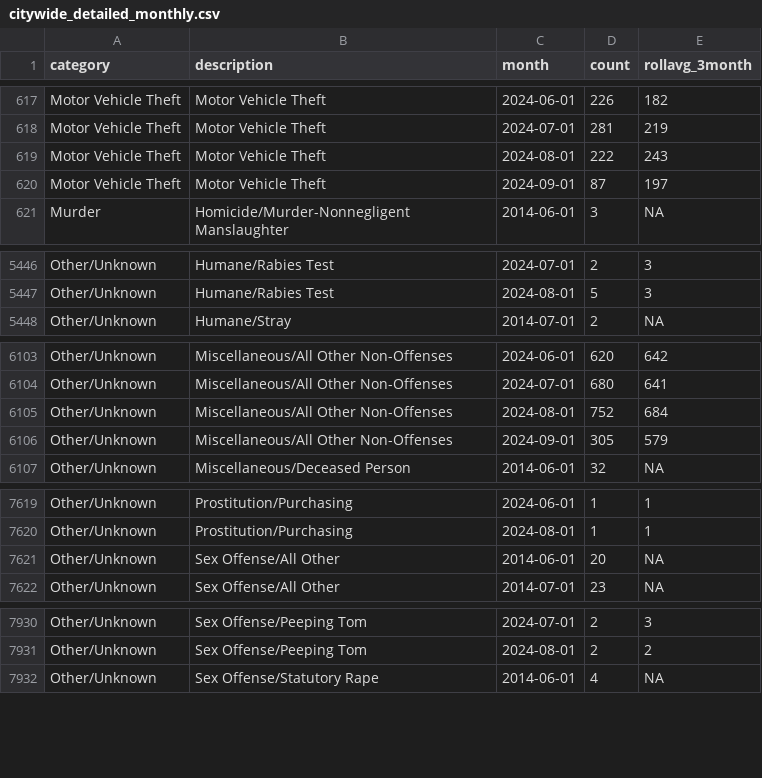
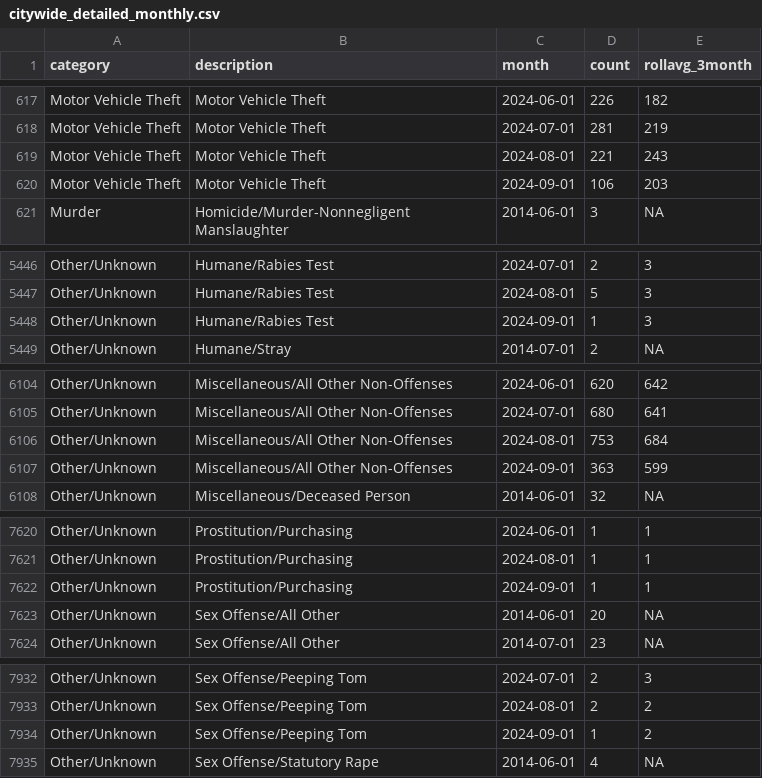
Before and after one commit to abcotvdata/safetytracker_raleigh, a CSV file: data/output/monthly/citywide_detailed_monthly.csv, drawn as a sheet; only a part is shown, gaps mark what is left out; the diff covers the shown part only.

Commit message:
New crime data collected

```diff
--- a/data/output/monthly/citywide_detailed_monthly.csv
+++ b/data/output/monthly/citywide_detailed_monthly.csv
@@ -618,4 +618,4 @@ Motor Vehicle Theft,Motor Vehicle Theft,2024-06-01,226,182
 Motor Vehicle Theft,Motor Vehicle Theft,2024-07-01,281,219
-Motor Vehicle Theft,Motor Vehicle Theft,2024-08-01,222,243
-Motor Vehicle Theft,Motor Vehicle Theft,2024-09-01,87,197
+Motor Vehicle Theft,Motor Vehicle Theft,2024-08-01,221,243
+Motor Vehicle Theft,Motor Vehicle Theft,2024-09-01,106,203
 Murder,Homicide/Murder-Nonnegligent Manslaughter,2014-06-01,3,NA
@@ -5447,2 +5447,3 @@ Other/Unknown,Humane/Rabies Test,2024-07-01,2,3
 Other/Unknown,Humane/Rabies Test,2024-08-01,5,3
+Other/Unknown,Humane/Rabies Test,2024-09-01,1,3
 Other/Unknown,Humane/Stray,2014-07-01,2,NA
@@ -6104,4 +6105,4 @@ Other/Unknown,Miscellaneous/All Other Non-Offenses,2024-06-01,620,642
 Other/Unknown,Miscellaneous/All Other Non-Offenses,2024-07-01,680,641
-Other/Unknown,Miscellaneous/All Other Non-Offenses,2024-08-01,752,684
-Other/Unknown,Miscellaneous/All Other Non-Offenses,2024-09-01,305,579
+Other/Unknown,Miscellaneous/All Other Non-Offenses,2024-08-01,753,684
+Other/Unknown,Miscellaneous/All Other Non-Offenses,2024-09-01,363,599
 Other/Unknown,Miscellaneous/Deceased Person,2014-06-01,32,NA
@@ -7620,2 +7621,3 @@ Other/Unknown,Prostitution/Purchasing,2024-06-01,1,1
 Other/Unknown,Prostitution/Purchasing,2024-08-01,1,1
+Other/Unknown,Prostitution/Purchasing,2024-09-01,1,1
 Other/Unknown,Sex Offense/All Other,2014-06-01,20,NA
@@ -7931,2 +7933,3 @@ Other/Unknown,Sex Offense/Peeping Tom,2024-07-01,2,3
 Other/Unknown,Sex Offense/Peeping Tom,2024-08-01,2,2
+Other/Unknown,Sex Offense/Peeping Tom,2024-09-01,1,2
 Other/Unknown,Sex Offense/Statutory Rape,2014-06-01,4,NA
```
Also changed, not shown: 98 edited cells elsewhere in this file, data/output/city/citywide_detailed.csv, data/output/districts/assaults_district.csv, 50 other files.
